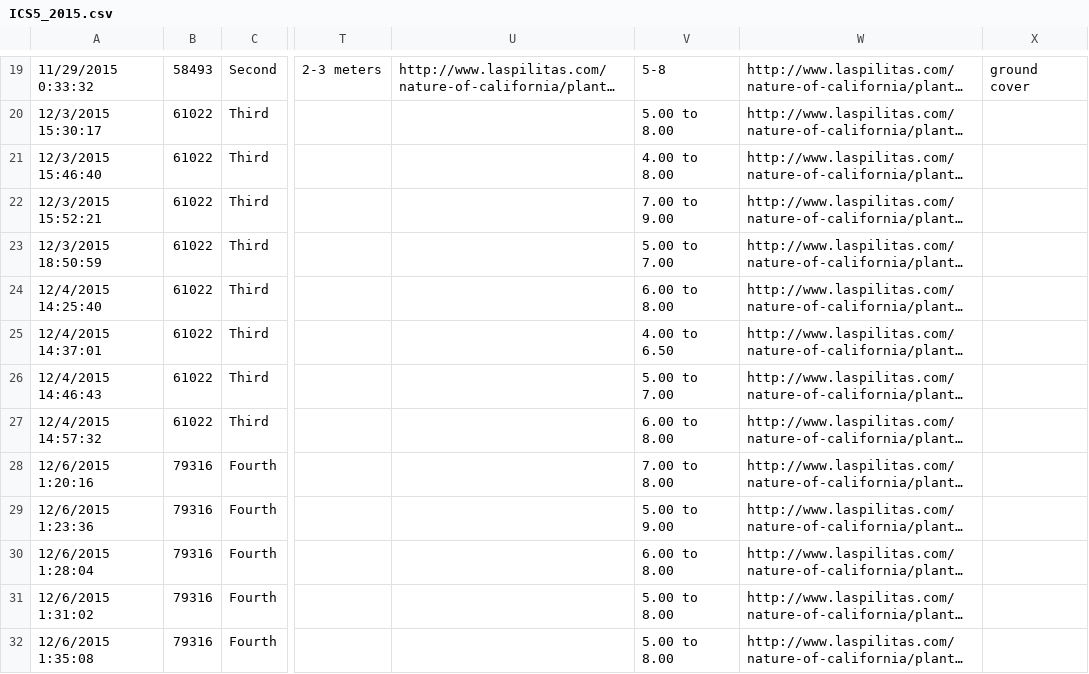
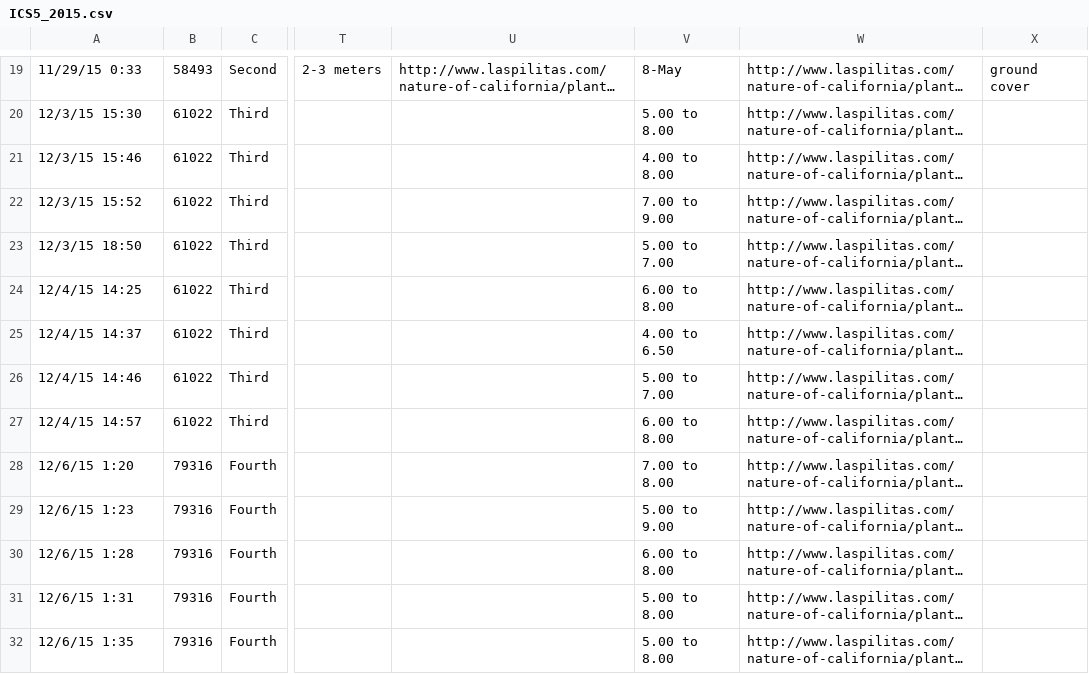
Before and after one commit to julietnpn/sage, a CSV file: plants/management/csvdata/ICS5_2015.csv, drawn as a sheet; only a part is shown, gaps mark what is left out; long unchanged cells end in …; the diff covers the shown part only; the diff names each change by its address in the sheet, - before the commit and + after, or states it on an @@ line.

```diff
--- a/plants/management/csvdata/ICS5_2015.csv
+++ b/plants/management/csvdata/ICS5_2015.csv
-A19: 11/29/2015 0:33:32
+A19: 11/29/15 0:33
-V19: 5-8
+V19: 8-May
-A20: 12/3/2015 15:30:17
+A20: 12/3/15 15:30
-A21: 12/3/2015 15:46:40
+A21: 12/3/15 15:46
-A22: 12/3/2015 15:52:21
+A22: 12/3/15 15:52
-A23: 12/3/2015 18:50:59
+A23: 12/3/15 18:50
-A24: 12/4/2015 14:25:40
+A24: 12/4/15 14:25
-A25: 12/4/2015 14:37:01
+A25: 12/4/15 14:37
-A26: 12/4/2015 14:46:43
+A26: 12/4/15 14:46
-A27: 12/4/2015 14:57:32
+A27: 12/4/15 14:57
-A28: 12/6/2015 1:20:16
+A28: 12/6/15 1:20
-A29: 12/6/2015 1:23:36
+A29: 12/6/15 1:23
-A30: 12/6/2015 1:28:04
+A30: 12/6/15 1:28
-A31: 12/6/2015 1:31:02
+A31: 12/6/15 1:31
-A32: 12/6/2015 1:35:08
+A32: 12/6/15 1:35
```
Also changed, not shown: 65 edited cells elsewhere in this file, plants/management/csvdata/ICS5_2016.csv, plants/management/csvdata/ICS5_2017.csv, 2 other files.
